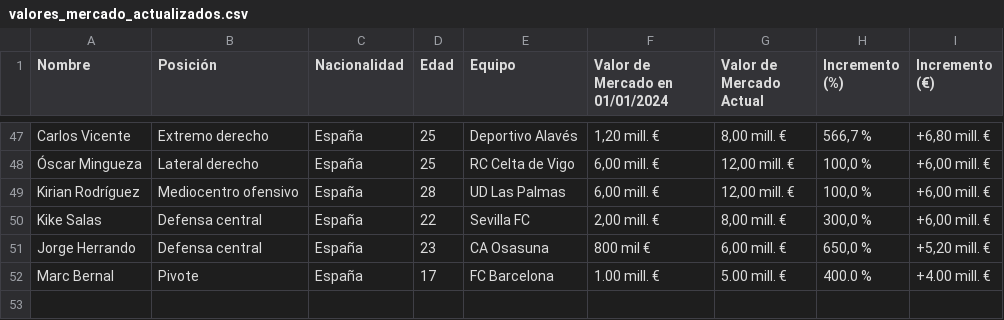
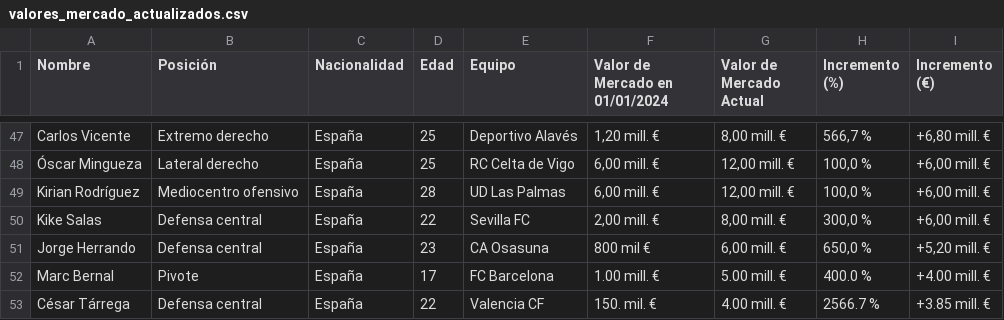
Before and after one commit to AndersonP444/PROYECTO-SIC-JAKDG, a CSV file: valores_mercado_actualizados.csv, drawn as a sheet; only a part is shown, gaps mark what is left out; the diff names each change by its address in the sheet, - before the commit and + after, or states it on an @@ line.

Commit message:
Actualización de datos de mercado

```diff
--- a/valores_mercado_actualizados.csv
+++ b/valores_mercado_actualizados.csv
+row 53: César Tárrega | Defensa central | España | 22 | Valencia CF | 150. mil. € | 4.00 mill. € | 2566.7 % | +3.85 mill. €
```
